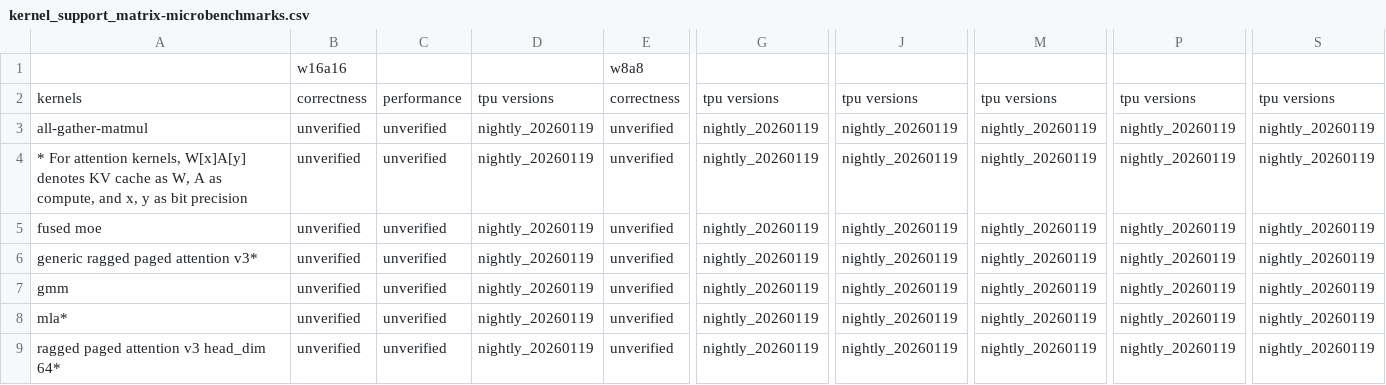
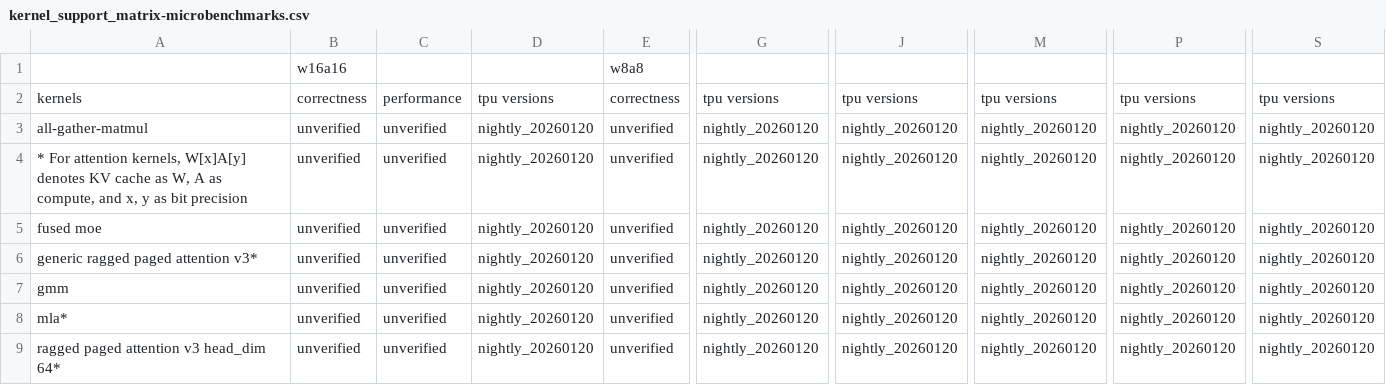
Before and after one commit to inkitori/claude-deepseek-v4, a CSV file: support_matrices/nightly/kernel_support_matrix-microbenchmarks.csv, drawn as a sheet; only a part is shown, gaps mark what is left out; the diff names each change by its address in the sheet, - before the commit and + after, or states it on an @@ line.

Commit message:
[skip ci] Update nightly support matrices
Signed-off-by: Buildkite Bot <buildkite-bot@users.noreply.github.com>

```diff
--- a/support_matrices/nightly/kernel_support_matrix-microbenchmarks.csv
+++ b/support_matrices/nightly/kernel_support_matrix-microbenchmarks.csv
-D3:D9: nightly_20260119
+D3:D9: nightly_20260120
-G3:G9: nightly_20260119
+G3:G9: nightly_20260120
-J3:J9: nightly_20260119
+J3:J9: nightly_20260120
-M3:M9: nightly_20260119
+M3:M9: nightly_20260120
-P3:P9: nightly_20260119
+P3:P9: nightly_20260120
-S3:S9: nightly_20260119
+S3:S9: nightly_20260120
```
